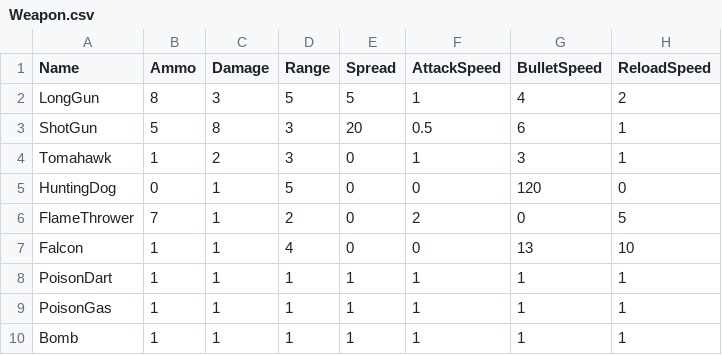
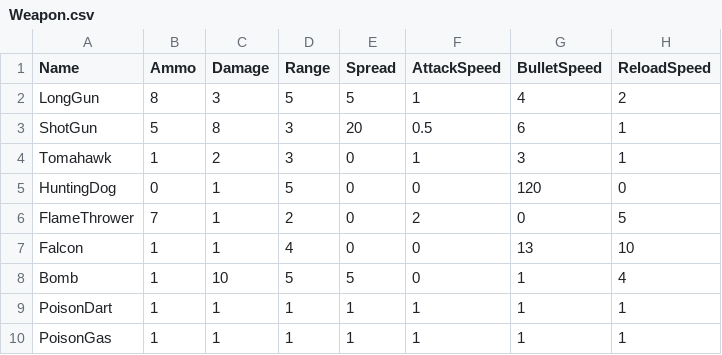
Before and after one commit to HongDaHyun/ProjectAI, a CSV file: ProjectAI/Assets/Scripts/CSV/Weapon.csv, drawn as a sheet; removed rows and columns are numbered as before the commit, all else as after; the diff names each change by its address in the sheet, - before the commit and + after, or states it on an @@ line.

Commit message:
Update
Weapon
-Bomb ++

```diff
--- a/ProjectAI/Assets/Scripts/CSV/Weapon.csv
+++ b/ProjectAI/Assets/Scripts/CSV/Weapon.csv
+row 8: Bomb | 1 | 10 | 5 | 5 | 0 | 1 | 4
-row 10: Bomb | 1 | 1 | 1 | 1 | 1 | 1 | 1
```
Also changed, not shown: 36 other files.
